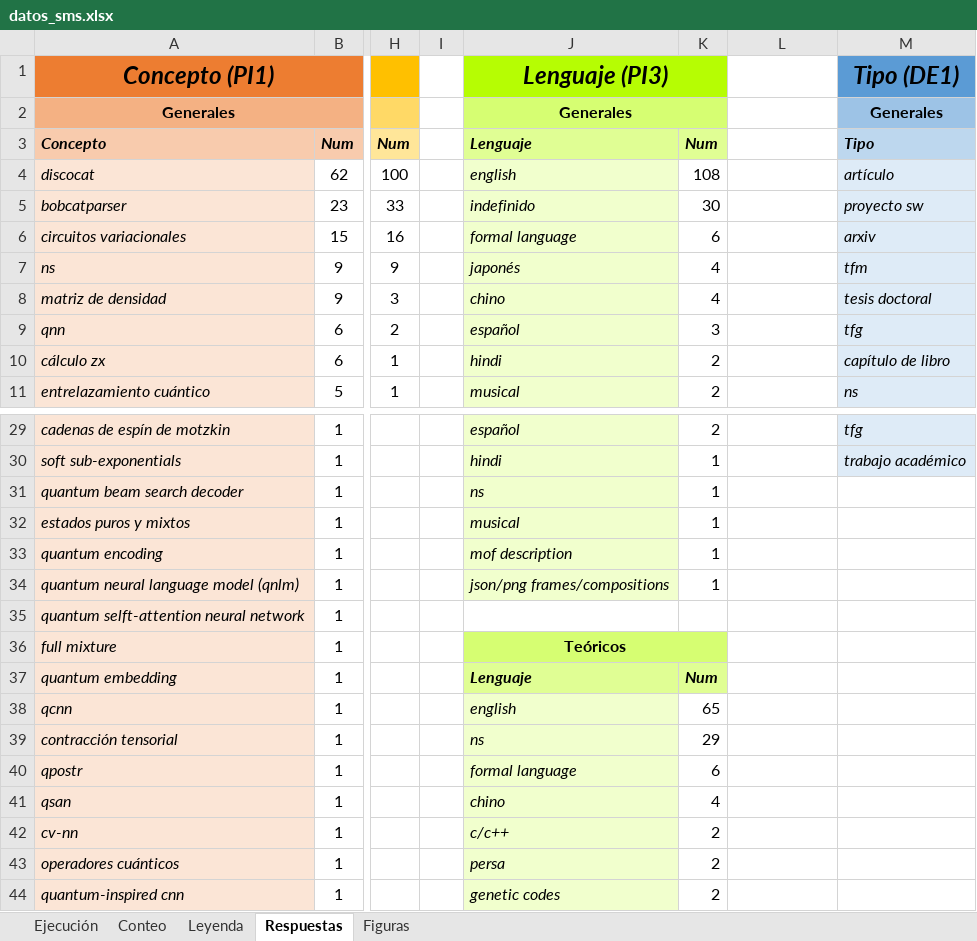
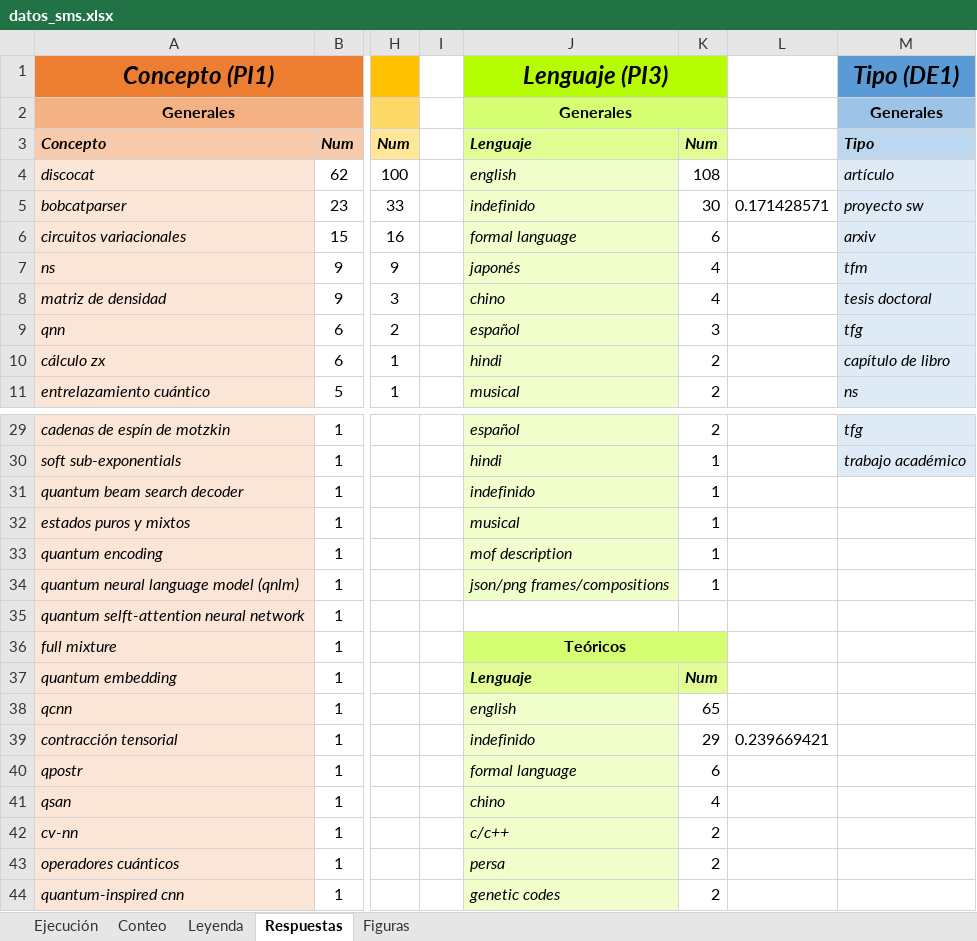
Before and after one commit to SergioJF10/qNLP-SMS, an Excel workbook: datos_sms.xlsx, sheet Respuestas, drawn as a sheet; only a part is shown, gaps mark what is left out; values as stored, in another font and other column widths than the file's, no borders; the diff names each change by its address in the sheet, - before the commit and + after, or states it on an @@ line.

```diff
--- a/datos_sms.xlsx (sheet Respuestas)
+++ b/datos_sms.xlsx (sheet Respuestas)
-L5: (empty)
+L5: 0.171428571
-J31: ns
+J31: indefinido
-J39: ns
+J39: indefinido
-L39: (empty)
+L39: 0.239669421
```
Also changed, not shown: charts or pictures, 3 other files.
